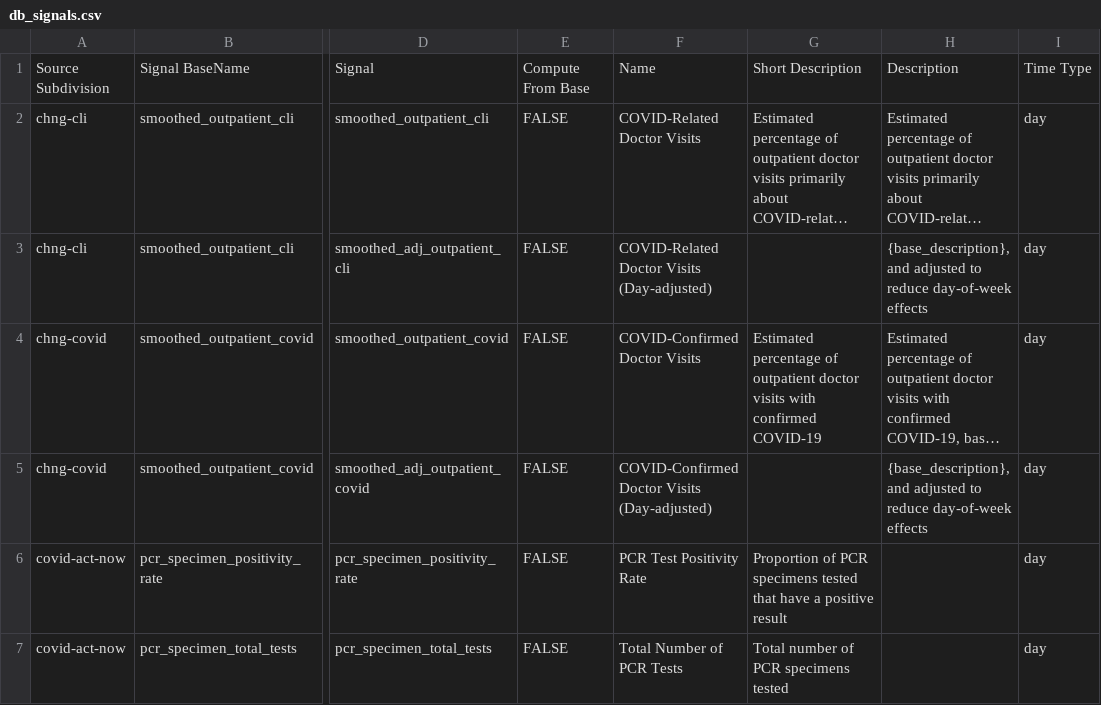
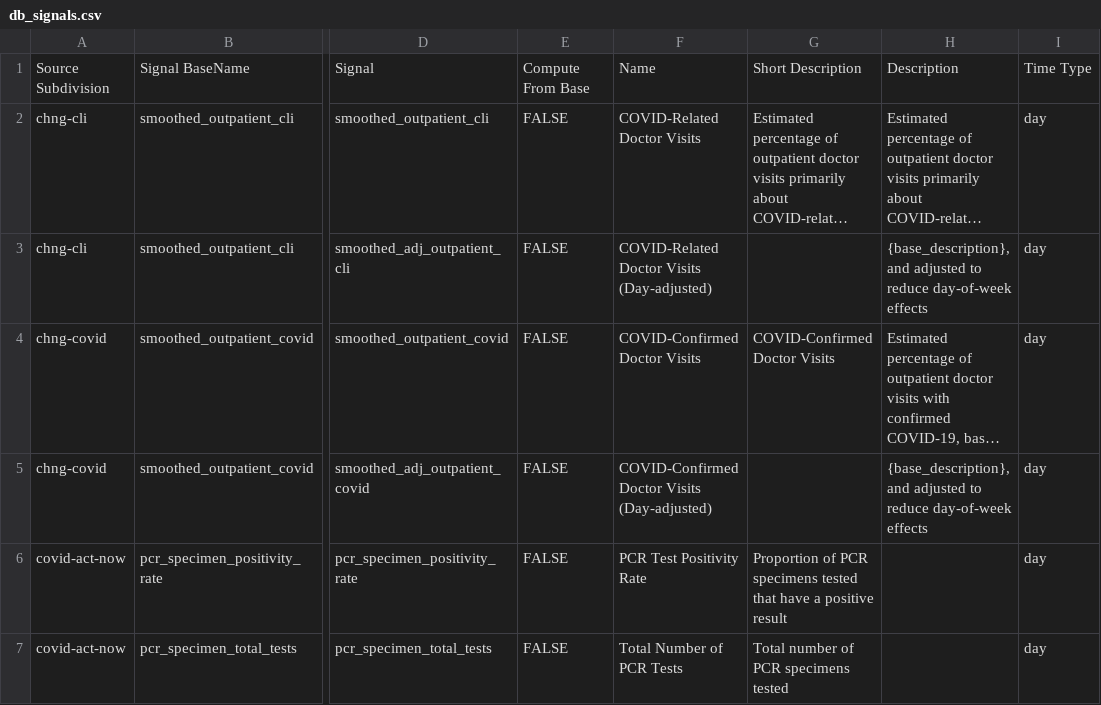
Before and after one commit to cmu-delphi/delphi-epidata, a CSV file: src/server/endpoints/covidcast_utils/db_signals.csv, drawn as a sheet; only a part is shown, gaps mark what is left out; long unchanged cells end in …; the diff covers the shown part only; the diff names each change by its address in the sheet, - before the commit and + after, or states it on an @@ line.

```diff
--- a/src/server/endpoints/covidcast_utils/db_signals.csv
+++ b/src/server/endpoints/covidcast_utils/db_signals.csv
-G4: Estimated percentage of outpatient doctor visits with confirmed COVID-19
+G4: COVID-Confirmed Doctor Visits
```
Also changed, not shown: 7 edited cells elsewhere in this file, src/server/endpoints/covidcast_utils/db_sources.csv.
